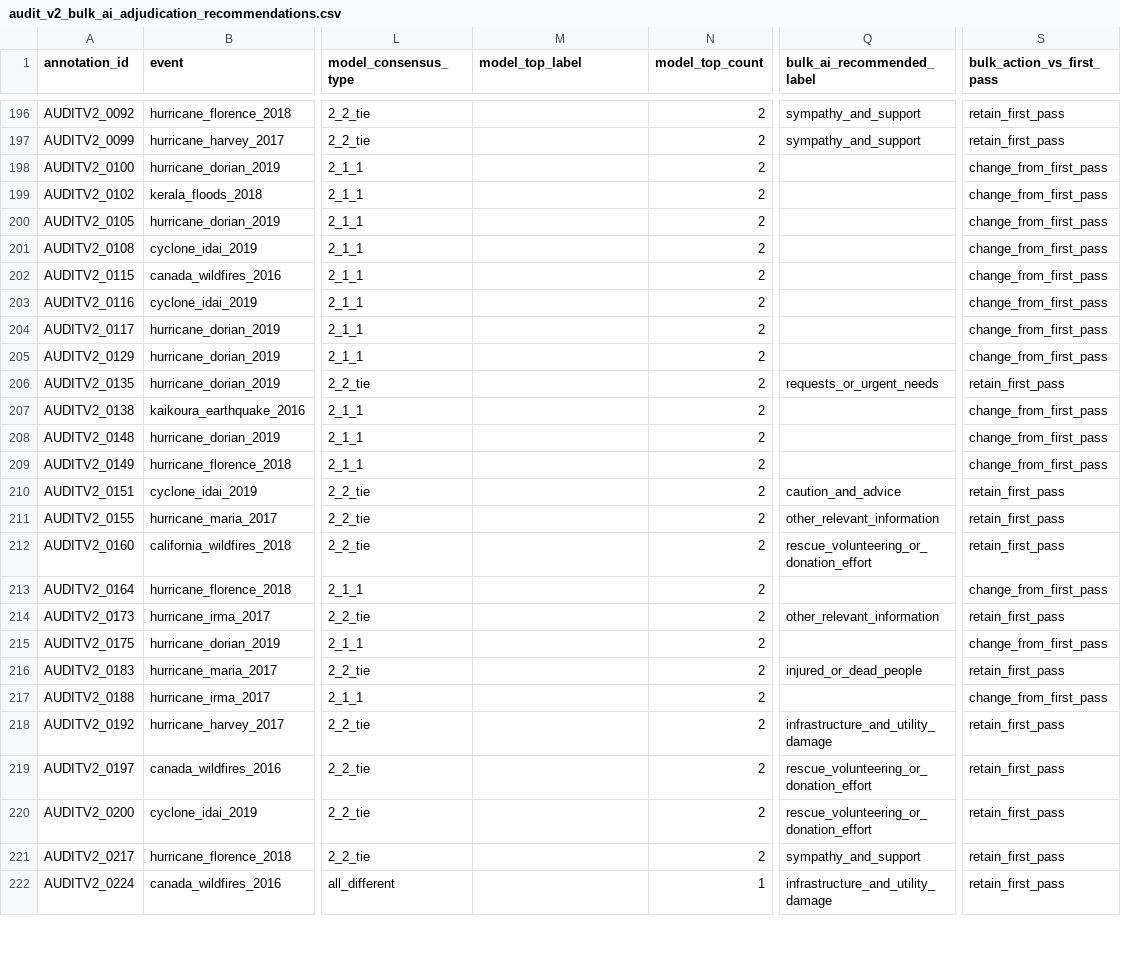
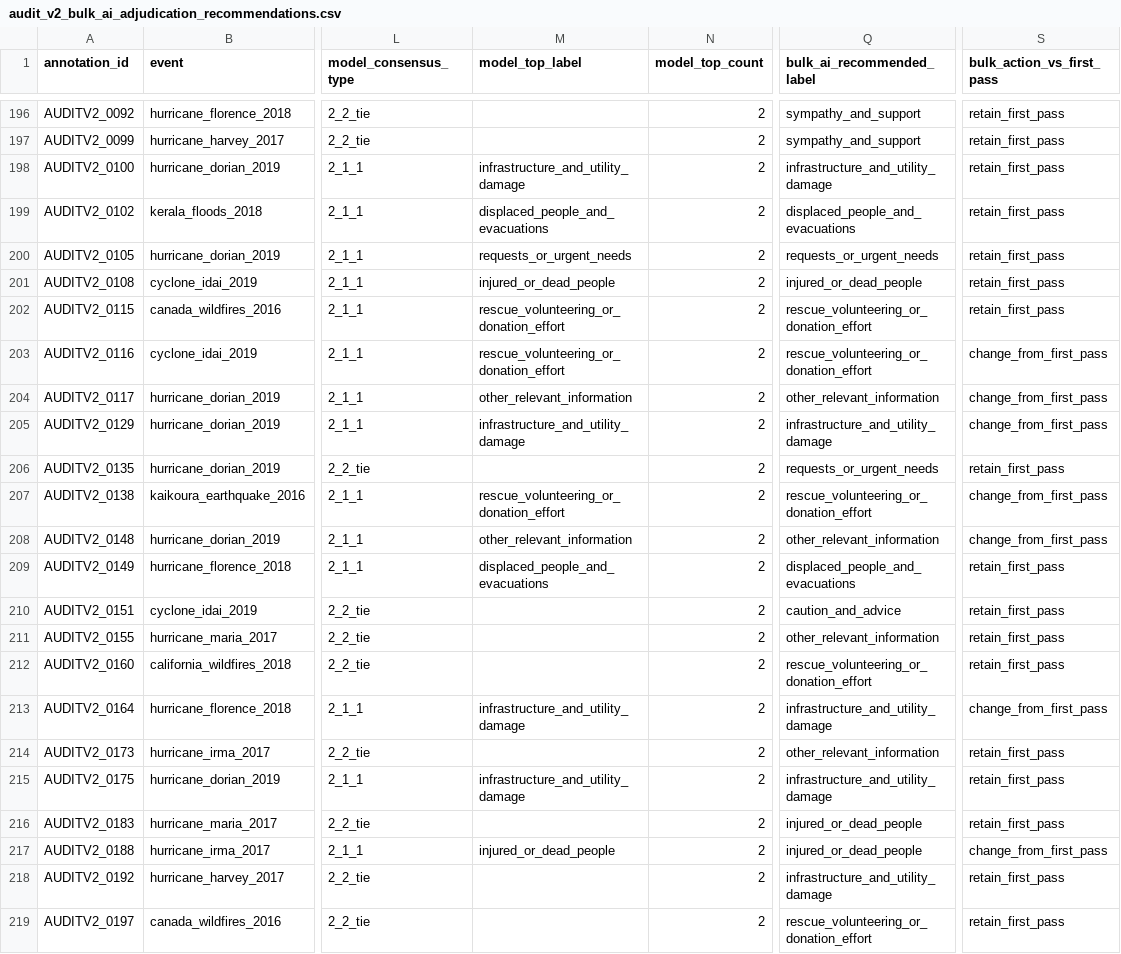
Before and after one commit to Khagendra01/LLM-guided-SSL-Crisis-Tweets-Classification-Post-Followup, a CSV file: research_repo_payload/research_audit/audit_v2_500/bulk_ai_adjudication/audit_v2_bulk_ai_adjudication_recommendations.csv, drawn as a sheet; only a part is shown, gaps mark what is left out; the shorter side is filled out with more unchanged rows; the diff covers the shown part only; the diff names each change by its address in the sheet, - before the commit and + after, or states it on an @@ line.

Commit message:
Repair and validate bulk Audit V2 recommendations

```diff
--- a/research_repo_payload/research_audit/audit_v2_500/bulk_ai_adjudication/audit_v2_bulk_ai_adjudication_recommendations.csv
+++ b/research_repo_payload/research_audit/audit_v2_500/bulk_ai_adjudication/audit_v2_bulk_ai_adjudication_recommendations.csv
-M198 (model_top_label): (empty)
+M198 (model_top_label): infrastructure_and_utility_damage
-Q198 (bulk_ai_recommended_label): (empty)
+Q198 (bulk_ai_recommended_label): infrastructure_and_utility_damage
-S198:S202 (bulk_action_vs_first_pass): change_from_first_pass
+S198:S202 (bulk_action_vs_first_pass): retain_first_pass
-M199 (model_top_label): (empty)
+M199 (model_top_label): displaced_people_and_evacuations
-Q199 (bulk_ai_recommended_label): (empty)
+Q199 (bulk_ai_recommended_label): displaced_people_and_evacuations
-M200 (model_top_label): (empty)
+M200 (model_top_label): requests_or_urgent_needs
-Q200 (bulk_ai_recommended_label): (empty)
+Q200 (bulk_ai_recommended_label): requests_or_urgent_needs
-M201 (model_top_label): (empty)
+M201 (model_top_label): injured_or_dead_people
-Q201 (bulk_ai_recommended_label): (empty)
+Q201 (bulk_ai_recommended_label): injured_or_dead_people
-M202:M203 (model_top_label): (empty)
+M202:M203 (model_top_label): rescue_volunteering_or_donation_effort
-Q202:Q203 (bulk_ai_recommended_label): (empty)
+Q202:Q203 (bulk_ai_recommended_label): rescue_volunteering_or_donation_effort
-M204 (model_top_label): (empty)
+M204 (model_top_label): other_relevant_information
-Q204 (bulk_ai_recommended_label): (empty)
+Q204 (bulk_ai_recommended_label): other_relevant_information
-M205 (model_top_label): (empty)
+M205 (model_top_label): infrastructure_and_utility_damage
-Q205 (bulk_ai_recommended_label): (empty)
+Q205 (bulk_ai_recommended_label): infrastructure_and_utility_damage
-M207 (model_top_label): (empty)
+M207 (model_top_label): rescue_volunteering_or_donation_effort
-Q207 (bulk_ai_recommended_label): (empty)
+Q207 (bulk_ai_recommended_label): rescue_volunteering_or_donation_effort
-M208 (model_top_label): (empty)
+M208 (model_top_label): other_relevant_information
-Q208 (bulk_ai_recommended_label): (empty)
+Q208 (bulk_ai_recommended_label): other_relevant_information
-M209 (model_top_label): (empty)
+M209 (model_top_label): displaced_people_and_evacuations
-Q209 (bulk_ai_recommended_label): (empty)
+Q209 (bulk_ai_recommended_label): displaced_people_and_evacuations
-S209 (bulk_action_vs_first_pass): change_from_first_pass
+S209 (bulk_action_vs_first_pass): retain_first_pass
-M213 (model_top_label): (empty)
+M213 (model_top_label): infrastructure_and_utility_damage
-Q213 (bulk_ai_recommended_label): (empty)
+Q213 (bulk_ai_recommended_label): infrastructure_and_utility_damage
-M215 (model_top_label): (empty)
+M215 (model_top_label): infrastructure_and_utility_damage
-Q215 (bulk_ai_recommended_label): (empty)
+Q215 (bulk_ai_recommended_label): infrastructure_and_utility_damage
-S215 (bulk_action_vs_first_pass): change_from_first_pass
+S215 (bulk_action_vs_first_pass): retain_first_pass
-M217 (model_top_label): (empty)
+M217 (model_top_label): injured_or_dead_people
-Q217 (bulk_ai_recommended_label): (empty)
+Q217 (bulk_ai_recommended_label): injured_or_dead_people
```
Also changed, not shown: 75 edited cells elsewhere in this file, research_repo_payload/research_audit/audit_v2_500/unblinded_review/researcher_review_queue_prioritized_UNBLINDED.csv, 6 other files.
